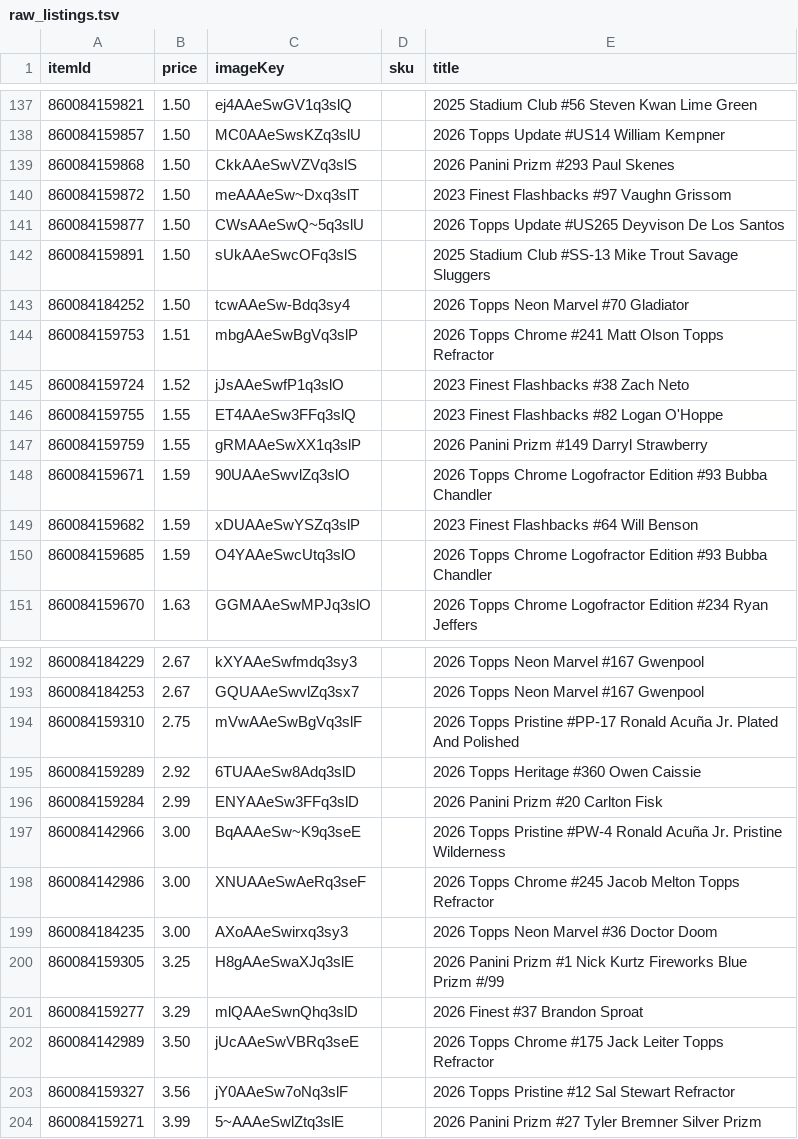
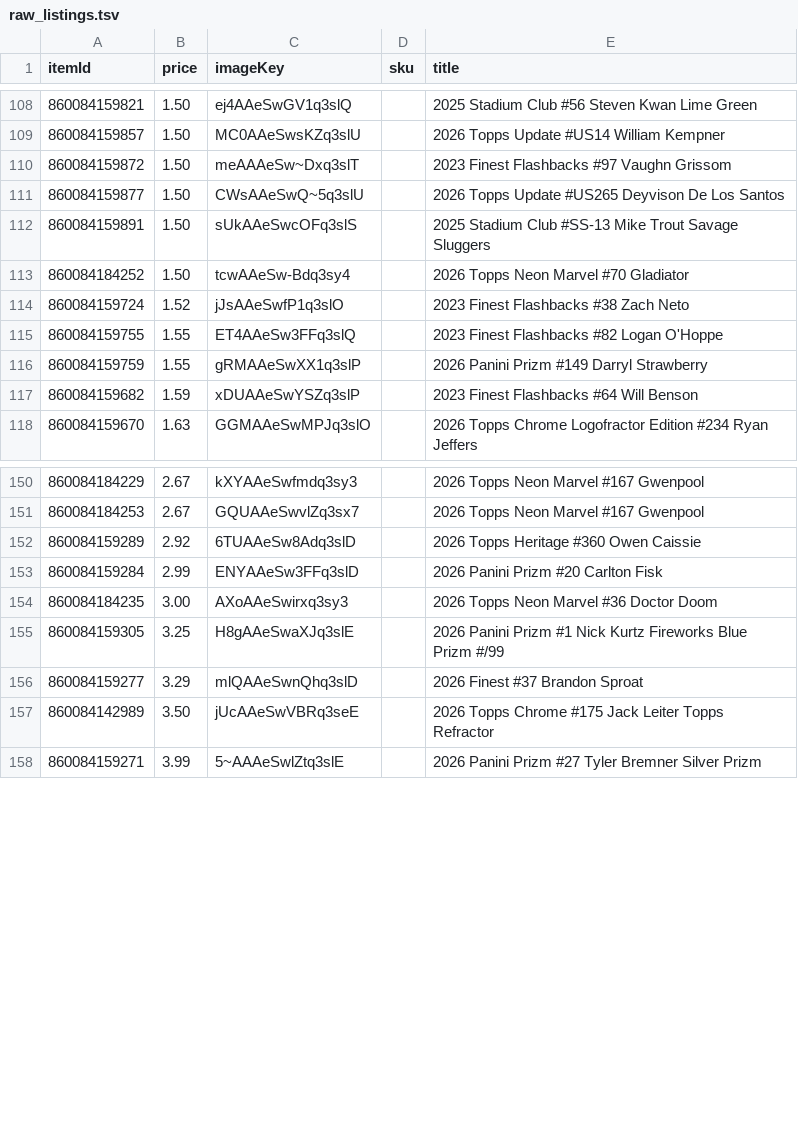
Before and after one commit to dastardly-dan/maineventcardvault, a TSV file: build/raw_listings.tsv, drawn as a sheet; only a part is shown, gaps mark what is left out; the diff covers the shown part only.

```diff
--- a/build/raw_listings.tsv
+++ b/build/raw_listings.tsv
@@ -138,3 +109,2 @@ itemId	price	imageKey	sku	title
 860084159857	1.50	MC0AAeSwsKZq3slU		2026 Topps Update #US14 William Kempner
-860084159868	1.50	CkkAAeSwVZVq3slS		2026 Panini Prizm #293 Paul Skenes
 860084159872	1.50	meAAAeSw~Dxq3slT		2023 Finest Flashbacks #97 Vaughn Grissom
@@ -143,3 +113,2 @@ itemId	price	imageKey	sku	title
 860084184252	1.50	tcwAAeSw-Bdq3sy4		2026 Topps Neon Marvel #70 Gladiator
-860084159753	1.51	mbgAAeSwBgVq3slP		2026 Topps Chrome #241 Matt Olson Topps Refractor
 860084159724	1.52	jJsAAeSwfP1q3slO		2023 Finest Flashbacks #38 Zach Neto
@@ -147,5 +116,3 @@ itemId	price	imageKey	sku	title
 860084159759	1.55	gRMAAeSwXX1q3slP		2026 Panini Prizm #149 Darryl Strawberry
-860084159671	1.59	90UAAeSwvlZq3slO		2026 Topps Chrome Logofractor Edition #93 Bubba Chandler
 860084159682	1.59	xDUAAeSwYSZq3slP		2023 Finest Flashbacks #64 Will Benson
-860084159685	1.59	O4YAAeSwcUtq3slO		2026 Topps Chrome Logofractor Edition #93 Bubba Chandler
 860084159670	1.63	GGMAAeSwMPJq3slO		2026 Topps Chrome Logofractor Edition #234 Ryan Jeffers
@@ -193,7 +151,4 @@ itemId	price	imageKey	sku	title
 860084184253	2.67	GQUAAeSwvlZq3sx7		2026 Topps Neon Marvel #167 Gwenpool
-860084159310	2.75	mVwAAeSwBgVq3slF		2026 Topps Pristine #PP-17 Ronald Acuña Jr. Plated And Polished
 860084159289	2.92	6TUAAeSw8Adq3slD		2026 Topps Heritage #360 Owen Caissie
 860084159284	2.99	ENYAAeSw3FFq3slD		2026 Panini Prizm #20 Carlton Fisk
-860084142966	3.00	BqAAAeSw~K9q3seE		2026 Topps Pristine #PW-4 Ronald Acuña Jr. Pristine Wilderness
-860084142986	3.00	XNUAAeSwAeRq3seF		2026 Topps Chrome #245 Jacob Melton Topps Refractor
 860084184235	3.00	AXoAAeSwirxq3sy3		2026 Topps Neon Marvel #36 Doctor Doom
@@ -202,3 +157,2 @@ itemId	price	imageKey	sku	title
 860084142989	3.50	jUcAAeSwVBRq3seE		2026 Topps Chrome #175 Jack Leiter Topps Refractor
-860084159327	3.56	jY0AAeSw7oNq3slF		2026 Topps Pristine #12 Sal Stewart Refractor
 860084159271	3.99	5~AAAeSwlZtq3slE		2026 Panini Prizm #27 Tyler Bremner Silver Prizm
```
Also changed, not shown: 40 removed rows and 7 edited cells elsewhere in this file, build/collection.tsv, 2 other files.
